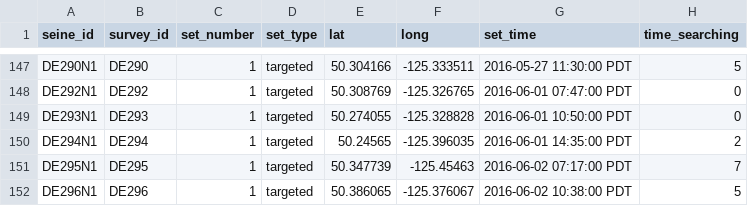
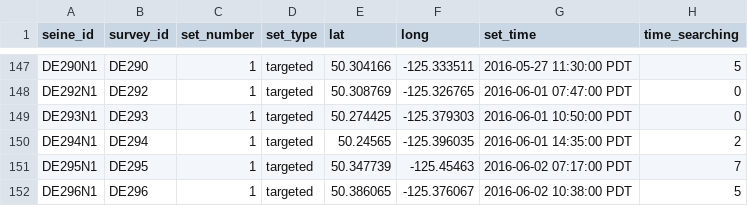
Before and after one commit to HakaiInstitute/jsp-data, a CSV file: data/seine_data.csv, drawn as a sheet; only a part is shown, gaps mark what is left out; the diff names each change by its address in the sheet, - before the commit and + after, or states it on an @@ line.

Commit message:
Fixes #13, used zoop tow coordinates
Original lat/long properly transcribed, so GPS reading was likely the error

```diff
--- a/data/seine_data.csv
+++ b/data/seine_data.csv
-E149 (lat): 50.274055
+E149 (lat): 50.274425
-F149 (long): -125.328828
+F149 (long): -125.379303
```
